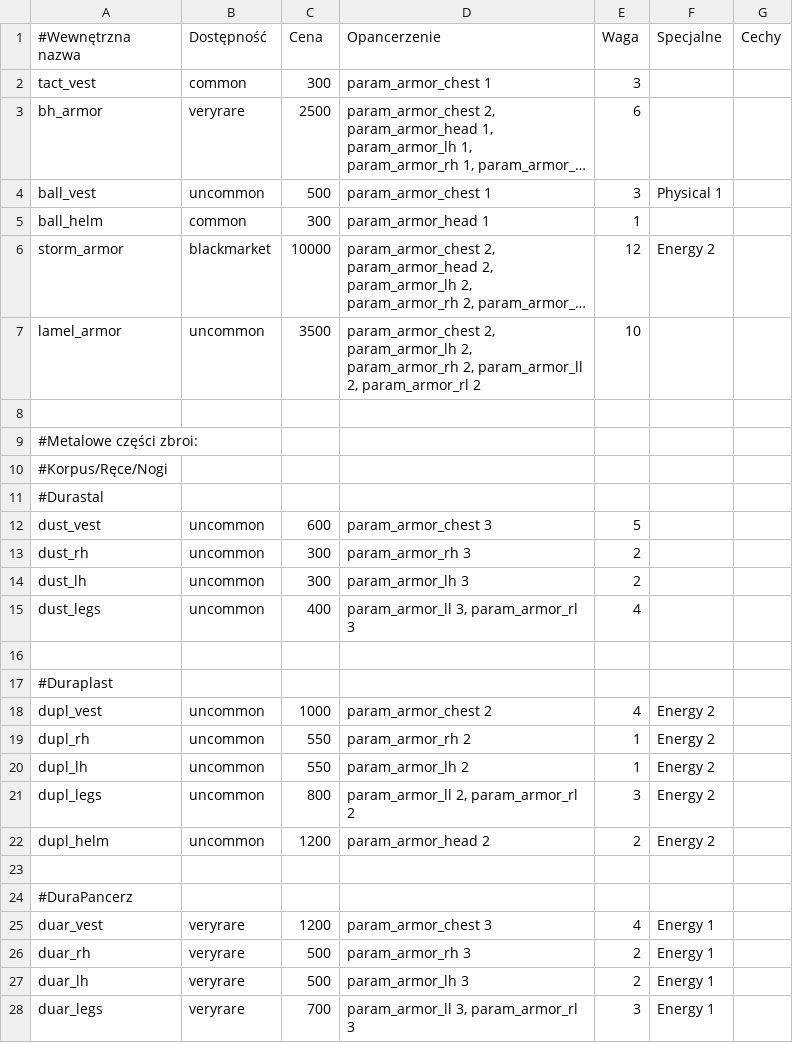
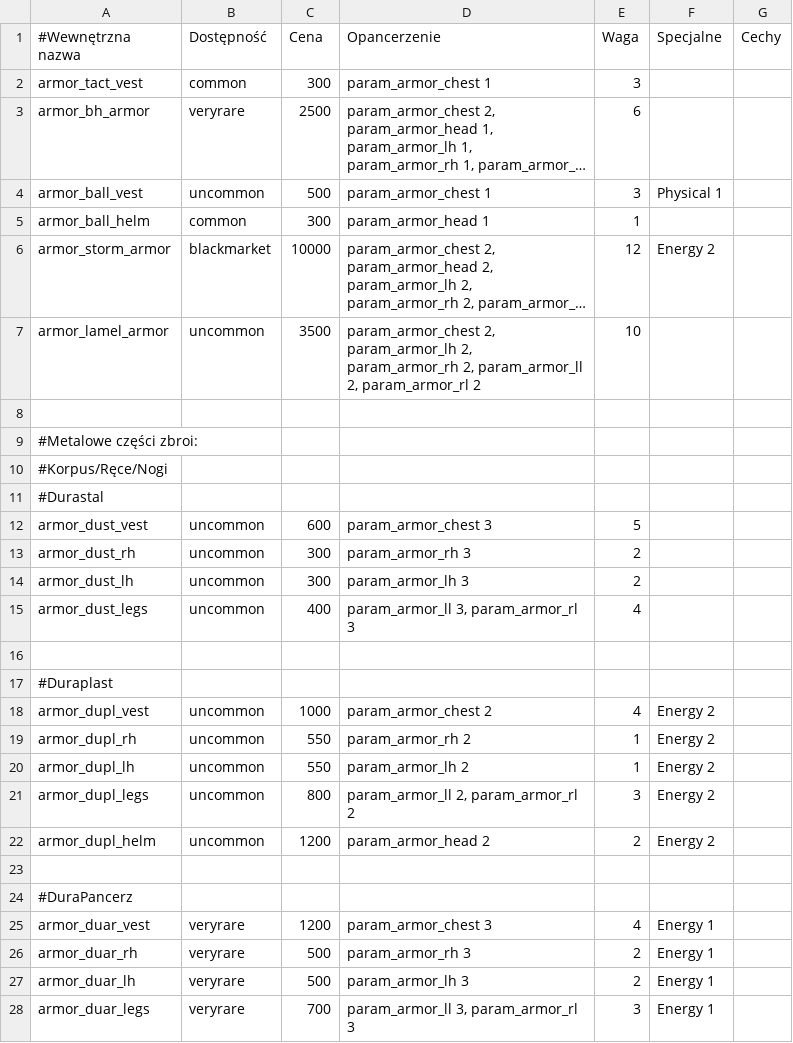
Before and after one commit to MeeMaster/Interactive_sheet, a CSV file: parameters/armors.csv, drawn as a sheet; only a part is shown; long unchanged cells end in …; the diff covers the shown part only; the diff names each change by its address in the sheet, - before the commit and + after, or states it on an @@ line.

```diff
--- a/parameters/armors.csv
+++ b/parameters/armors.csv
-A2 (#Wewnętrzna nazwa): tact_vest
+A2 (#Wewnętrzna nazwa): armor_tact_vest
-A3 (#Wewnętrzna nazwa): bh_armor
+A3 (#Wewnętrzna nazwa): armor_bh_armor
-A4 (#Wewnętrzna nazwa): ball_vest
+A4 (#Wewnętrzna nazwa): armor_ball_vest
-A5 (#Wewnętrzna nazwa): ball_helm
+A5 (#Wewnętrzna nazwa): armor_ball_helm
-A6 (#Wewnętrzna nazwa): storm_armor
+A6 (#Wewnętrzna nazwa): armor_storm_armor
-A7 (#Wewnętrzna nazwa): lamel_armor
+A7 (#Wewnętrzna nazwa): armor_lamel_armor
-A12 (#Wewnętrzna nazwa): dust_vest
+A12 (#Wewnętrzna nazwa): armor_dust_vest
-A13 (#Wewnętrzna nazwa): dust_rh
+A13 (#Wewnętrzna nazwa): armor_dust_rh
-A14 (#Wewnętrzna nazwa): dust_lh
+A14 (#Wewnętrzna nazwa): armor_dust_lh
-A15 (#Wewnętrzna nazwa): dust_legs
+A15 (#Wewnętrzna nazwa): armor_dust_legs
-A18 (#Wewnętrzna nazwa): dupl_vest
+A18 (#Wewnętrzna nazwa): armor_dupl_vest
-A19 (#Wewnętrzna nazwa): dupl_rh
+A19 (#Wewnętrzna nazwa): armor_dupl_rh
-A20 (#Wewnętrzna nazwa): dupl_lh
+A20 (#Wewnętrzna nazwa): armor_dupl_lh
-A21 (#Wewnętrzna nazwa): dupl_legs
+A21 (#Wewnętrzna nazwa): armor_dupl_legs
-A22 (#Wewnętrzna nazwa): dupl_helm
+A22 (#Wewnętrzna nazwa): armor_dupl_helm
-A25 (#Wewnętrzna nazwa): duar_vest
+A25 (#Wewnętrzna nazwa): armor_duar_vest
-A26 (#Wewnętrzna nazwa): duar_rh
+A26 (#Wewnętrzna nazwa): armor_duar_rh
-A27 (#Wewnętrzna nazwa): duar_lh
+A27 (#Wewnętrzna nazwa): armor_duar_lh
-A28 (#Wewnętrzna nazwa): duar_legs
+A28 (#Wewnętrzna nazwa): armor_duar_legs
```
Also changed, not shown: 8 edited cells elsewhere in this file, locales/parameter_names_PL.csv, parameters/weapons.csv, 9 other files.
